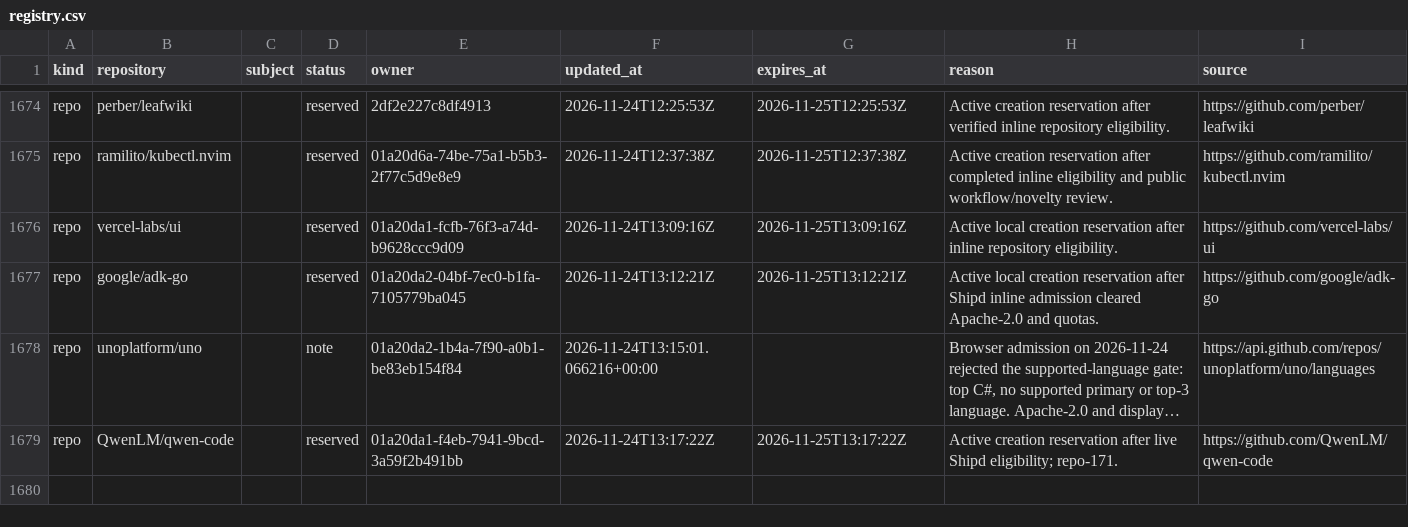
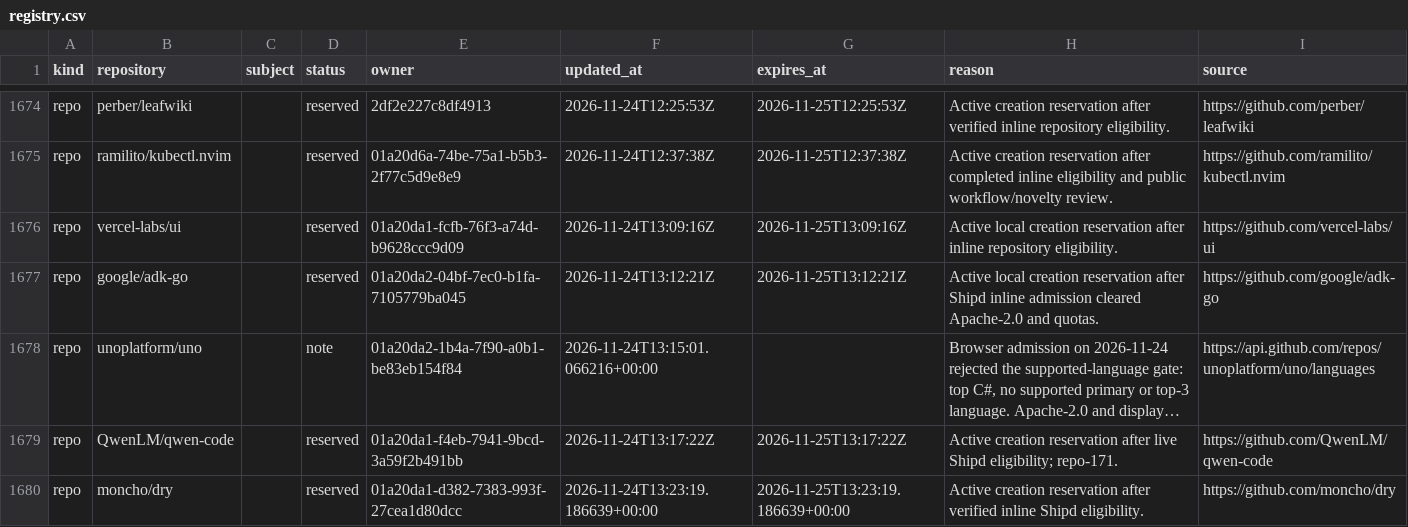
Before and after one commit to samridh-girdhar/disallowed-repos, a CSV file: registry.csv, drawn as a sheet; only a part is shown, gaps mark what is left out; long unchanged cells end in …; the diff names each change by its address in the sheet, - before the commit and + after, or states it on an @@ line.

Commit message:
Reserve moncho/dry for active creation

```diff
--- a/registry.csv
+++ b/registry.csv
+row 1680: repo | moncho/dry |  | reserved | 01a20da1-d382-7383-993f-27cea1d80dcc | 2026-11-24T13:23:19.186639+00:00 | 2026-11-25T13:23:19.186639+00:00 | Active creation reservation after verified inline Shipd eligibility. | https://github.com/moncho/dry
```
